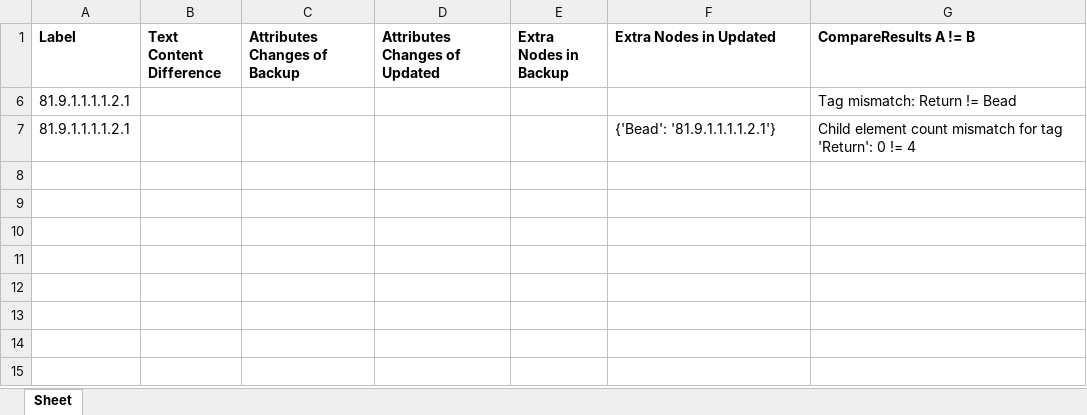
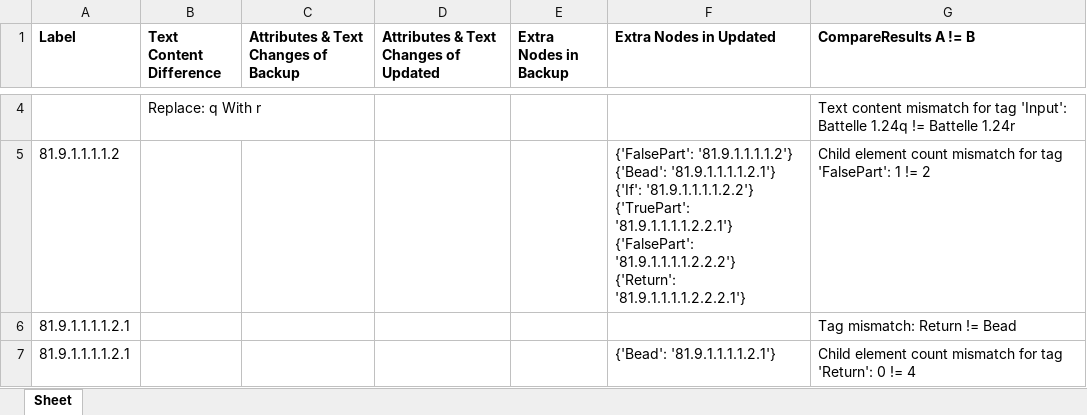
Before and after one commit to AkantMalviya/XML-Compare-Tool, an Excel workbook: CompareResults/xmlCompare_output_2023-06-21_11-38-50.xlsx, sheet Sheet, drawn as a sheet; only a part is shown, gaps mark what is left out; values as stored, in another font and other column widths than the file's, no borders; ↵ is a line break in a cell; the diff covers the shown part only; the diff names each change by its address in the sheet, - before the commit and + after, or states it on an @@ line.

```diff
--- a/CompareResults/xmlCompare_output_2023-06-21_11-38-50.xlsx (sheet Sheet)
+++ b/CompareResults/xmlCompare_output_2023-06-21_11-38-50.xlsx (sheet Sheet)
-C1: Attributes Changes of Backup
+C1: Attributes & Text Changes of Backup
-D1: Attributes Changes of Updated
+D1: Attributes & Text Changes of Updated
@@ row 4 unhidden:  | Replace: q With r |  |  |  |  | Text content mismatch for tag 'Input': Battelle 1.24q != Battelle 1.24r @@
@@ row 5 unhidden: 81.9.1.1.1.1.2 |  |  |  |  | {'FalsePart': '81.9.1.1.1.1.2'} ↵ {'Bead': '81.9.1.1.1.1.2.1'} ↵ {'If': '81.9.1.1.1.1.2.2'} ↵ {'TruePart': '81.9.1.1.1.1.2.2.1'} ↵ {'FalsePart': '81.9.1.1.1.1.2.2.2'} ↵ {'Return': '81.9.1.1.1.1.2.2.2.1'} | Child element count mismatch for tag 'FalsePart': 1 != 2 @@
```
Also changed, not shown: 1 added row and 1 hidden or unhidden row elsewhere in this sheet, 13 other files.
